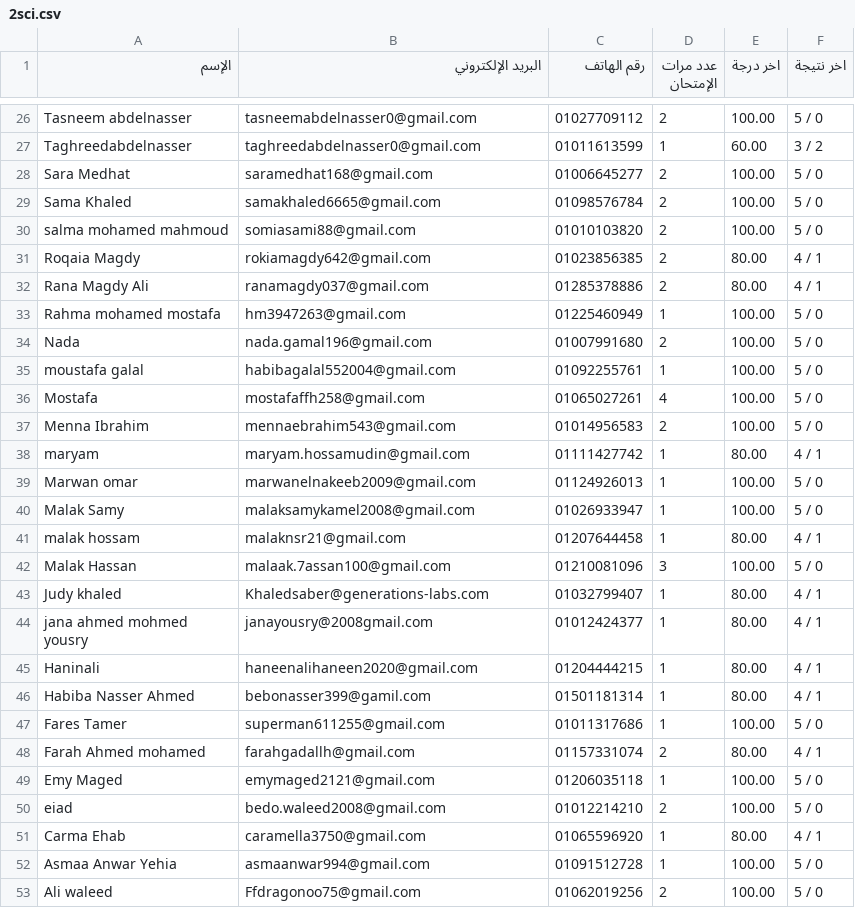
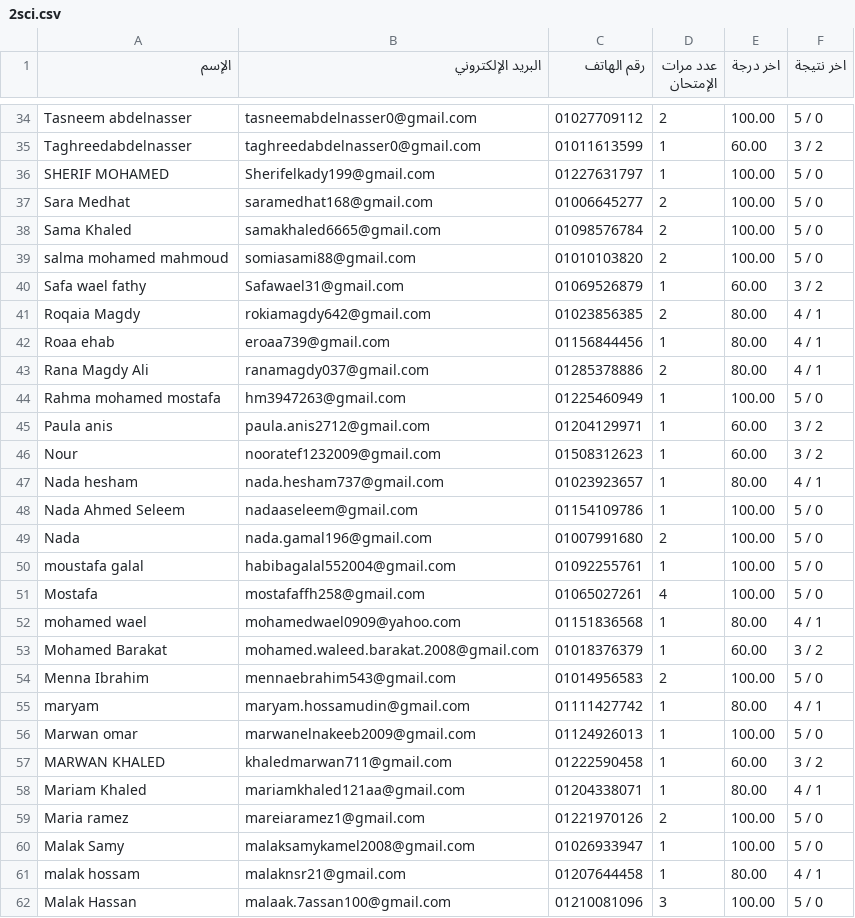
Before and after one commit to Harvovich/Marks-csv, a CSV file: 2sci.csv, drawn as a sheet; only a part is shown, gaps mark what is left out; the shorter side is filled out with more unchanged rows; the diff covers the shown part only; the diff names each change by its address in the sheet, - before the commit and + after, or states it on an @@ line.

```diff
--- a/2sci.csv
+++ b/2sci.csv
+row 36: SHERIF MOHAMED | Sherifelkady199@gmail.com | 01227631797 | 1 | 100.00 | 5 / 0
+row 40: Safa wael fathy | Safawael31@gmail.com | 01069526879 | 1 | 60.00 | 3 / 2
+row 42: Roaa ehab | eroaa739@gmail.com | 01156844456 | 1 | 80.00 | 4 / 1
+row 45: Paula anis | paula.anis2712@gmail.com | 01204129971 | 1 | 60.00 | 3 / 2
+row 46: Nour | nooratef1232009@gmail.com | 01508312623 | 1 | 60.00 | 3 / 2
+row 47: Nada hesham | nada.hesham737@gmail.com | 01023923657 | 1 | 80.00 | 4 / 1
+row 48: Nada Ahmed Seleem | nadaaseleem@gmail.com | 01154109786 | 1 | 100.00 | 5 / 0
+row 52: mohamed wael | mohamedwael0909@yahoo.com | 01151836568 | 1 | 80.00 | 4 / 1
+row 53: Mohamed Barakat | mohamed.waleed.barakat.2008@gmail.com | 01018376379 | 1 | 60.00 | 3 / 2
+row 57: MARWAN KHALED | khaledmarwan711@gmail.com | 01222590458 | 1 | 60.00 | 3 / 2
+row 58: Mariam Khaled | mariamkhaled121aa@gmail.com | 01204338071 | 1 | 80.00 | 4 / 1
+row 59: Maria ramez | mareiaramez1@gmail.com | 01221970126 | 2 | 100.00 | 5 / 0
```
Also changed, not shown: 12 added rows elsewhere in this file.
